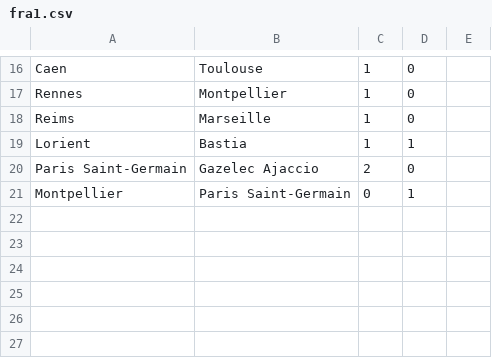
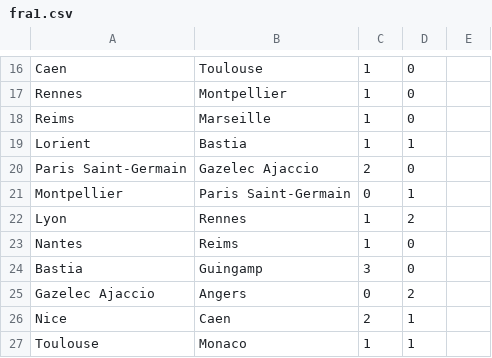
Before and after one commit to ronfe/footshow, a CSV file: 1516results/fra1.csv, drawn as a sheet; only a part is shown, gaps mark what is left out; the diff names each change by its address in the sheet, - before the commit and + after, or states it on an @@ line.

```diff
--- a/1516results/fra1.csv
+++ b/1516results/fra1.csv
+row 22: Lyon | Rennes | 1 | 2
+row 23: Nantes | Reims | 1 | 0
+row 24: Bastia | Guingamp | 3 | 0
+row 25: Gazelec Ajaccio | Angers | 0 | 2
+row 26: Nice | Caen | 2 | 1
+row 27: Toulouse | Monaco | 1 | 1
```
Also changed, not shown: 1516results/eng1.csv, 1516results/eng2.csv, 20 other files.
